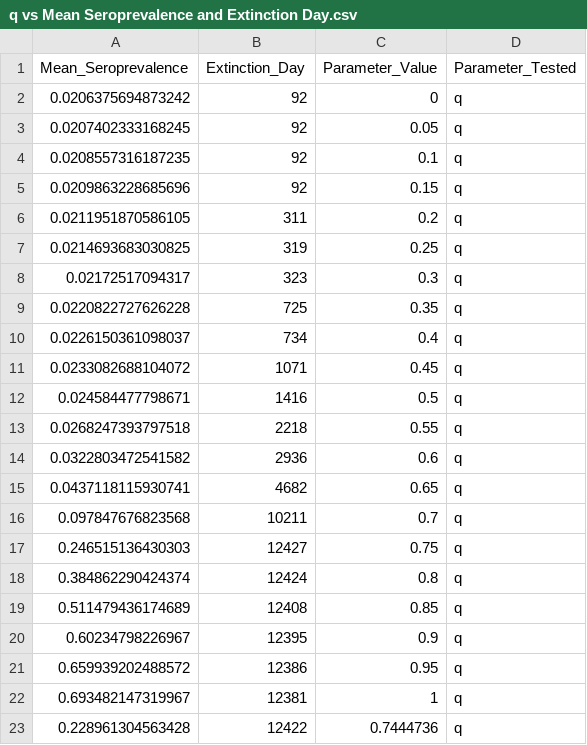
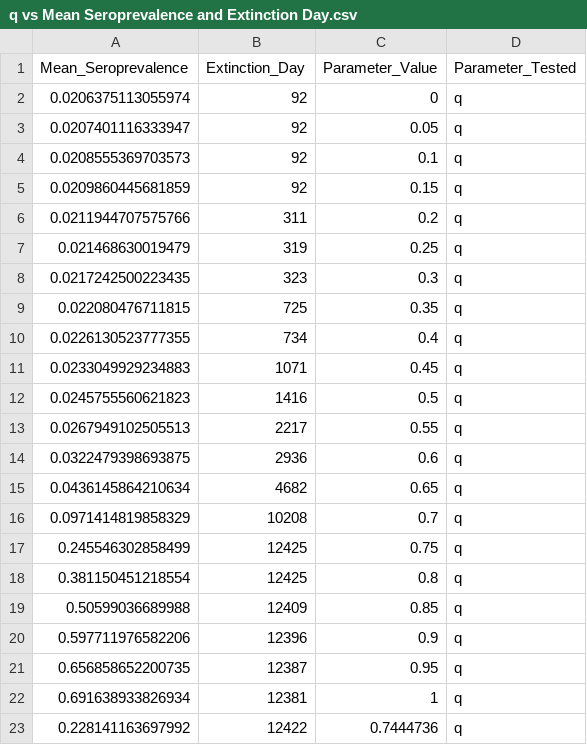
Before and after one commit to One-Health-Research-Consulting/RVF_SIR_Model, a CSV file: All_Files_For_Publication/Data_for_sensitivity_analysis/q vs Mean Seroprevalence and Extinction Day.csv, drawn as a sheet.

```diff
--- a/All_Files_For_Publication/Data_for_sensitivity_analysis/q vs Mean Seroprevalence and Extinction Day.csv
+++ b/All_Files_For_Publication/Data_for_sensitivity_analysis/q vs Mean Seroprevalence and Extinction Day.csv
@@ -1,23 +1,23 @@
 "Mean_Seroprevalence","Extinction_Day","Parameter_Value","Parameter_Tested"
-0.0206375694873242,92,0,"q"
-0.0207402333168245,92,0.05,"q"
-0.0208557316187235,92,0.1,"q"
-0.0209863228685696,92,0.15,"q"
-0.0211951870586105,311,0.2,"q"
-0.0214693683030825,319,0.25,"q"
-0.02172517094317,323,0.3,"q"
-0.0220822727626228,725,0.35,"q"
-0.0226150361098037,734,0.4,"q"
-0.0233082688104072,1071,0.45,"q"
-0.024584477798671,1416,0.5,"q"
-0.0268247393797518,2218,0.55,"q"
-0.0322803472541582,2936,0.6,"q"
-0.0437118115930741,4682,0.65,"q"
-0.097847676823568,10211,0.7,"q"
-0.246515136430303,12427,0.75,"q"
-0.384862290424374,12424,0.8,"q"
-0.511479436174689,12408,0.85,"q"
-0.60234798226967,12395,0.9,"q"
-0.659939202488572,12386,0.95,"q"
-0.693482147319967,12381,1,"q"
-0.228961304563428,12422,0.7444736,"q"
+0.0206375113055974,92,0,"q"
+0.0207401116333947,92,0.05,"q"
+0.0208555369703573,92,0.1,"q"
+0.0209860445681859,92,0.15,"q"
+0.0211944707575766,311,0.2,"q"
+0.021468630019479,319,0.25,"q"
+0.0217242500223435,323,0.3,"q"
+0.022080476711815,725,0.35,"q"
+0.0226130523777355,734,0.4,"q"
+0.0233049929234883,1071,0.45,"q"
+0.0245755560621823,1416,0.5,"q"
+0.0267949102505513,2217,0.55,"q"
+0.0322479398693875,2936,0.6,"q"
+0.0436145864210634,4682,0.65,"q"
+0.0971414819858329,10208,0.7,"q"
+0.245546302858499,12425,0.75,"q"
+0.381150451218554,12425,0.8,"q"
+0.50599036689988,12409,0.85,"q"
+0.597711976582206,12396,0.9,"q"
+0.656858652200735,12387,0.95,"q"
+0.691638933826934,12381,1,"q"
+0.228141163697992,12422,0.7444736,"q"
```
Also changed, not shown: All_Files_For_Publication/Data_for_sensitivity_analysis/Tasl vs Mean Seroprevalence and Extinction Day.csv, All_Files_For_Publication/Data_for_sensitivity_analysis/Tsla vs Mean Seroprevalence and Extinction Day.csv, 57 other files.
